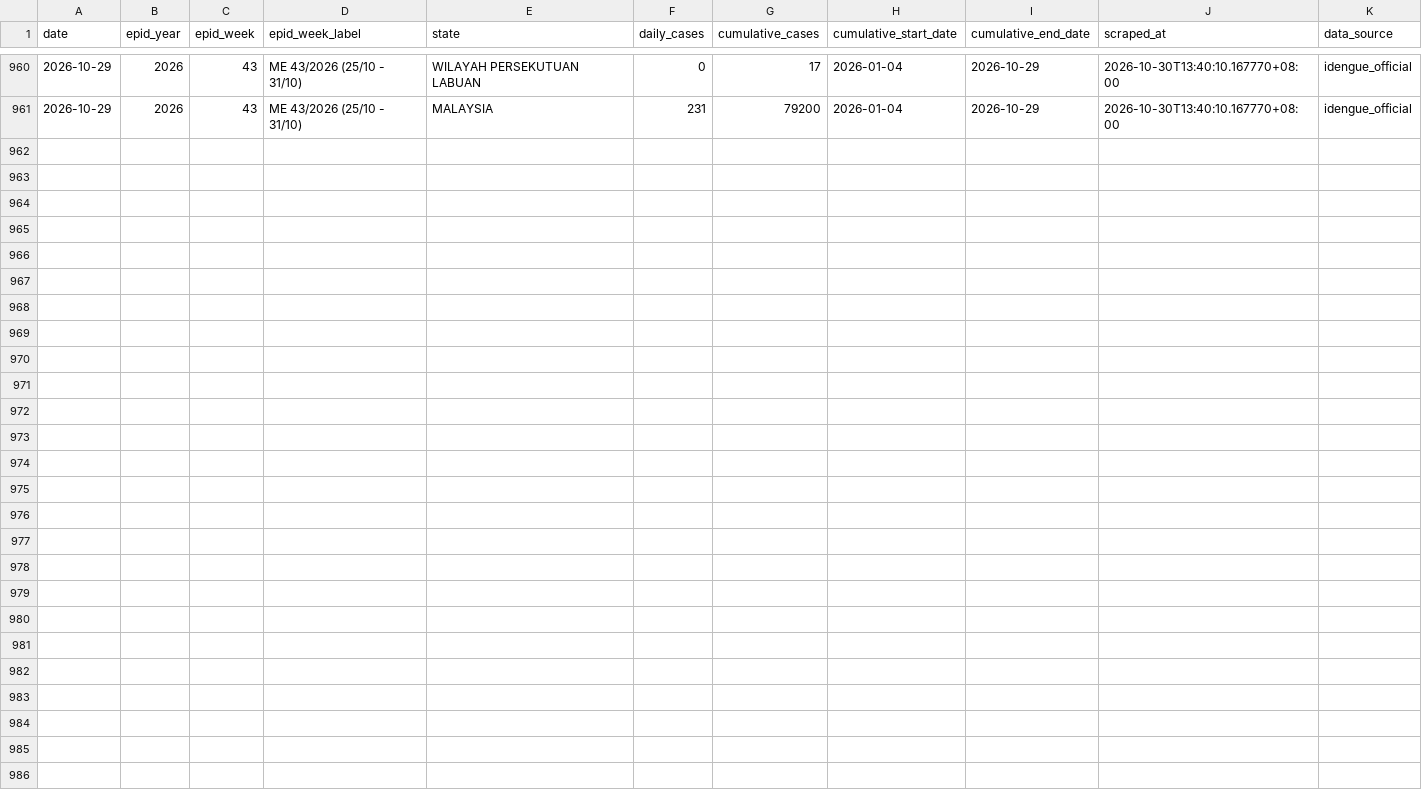
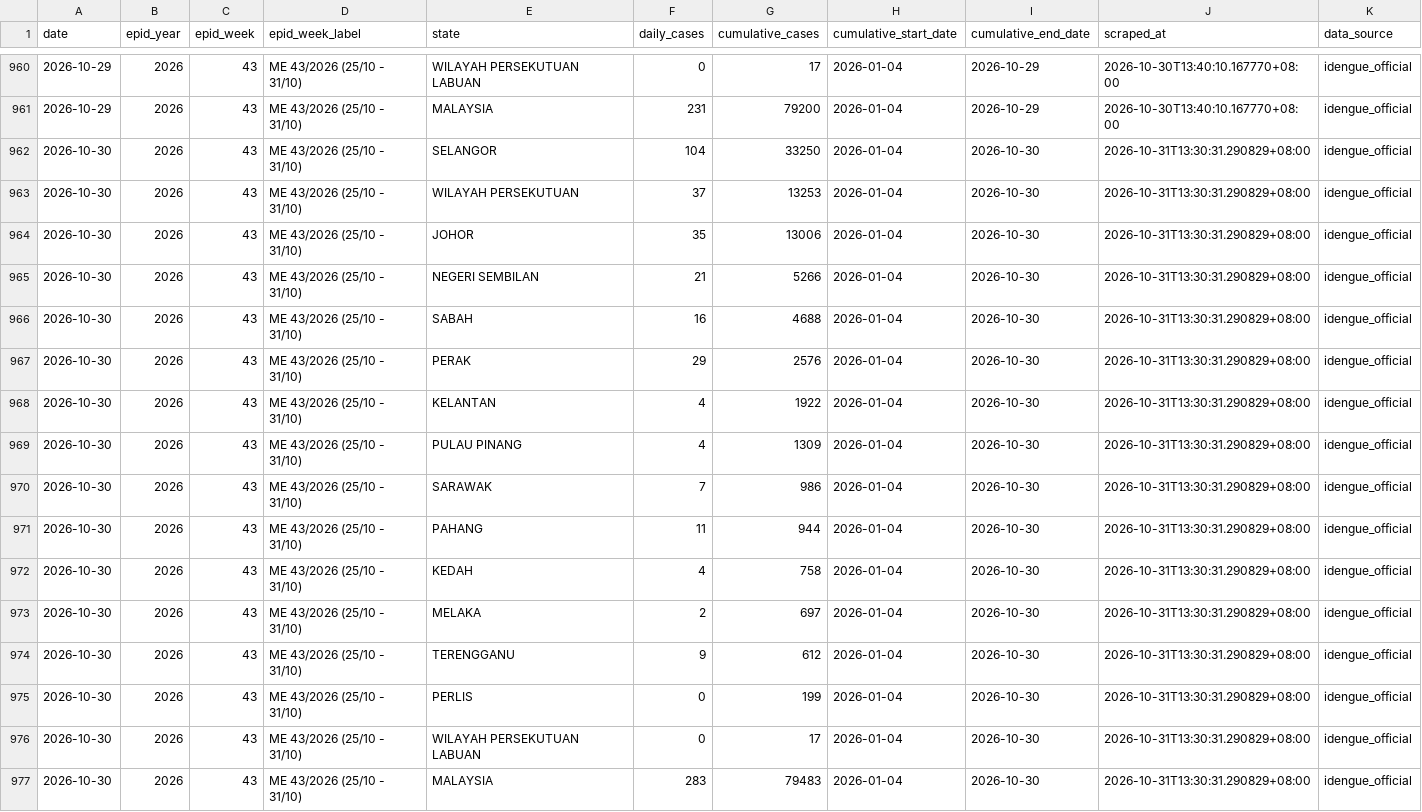
Before and after one commit to MohdAzmiSuliman/dailycaseden_iden, a CSV file: data/historical_dengue_cases.csv, drawn as a sheet; only a part is shown, gaps mark what is left out.

```diff
--- a/data/historical_dengue_cases.csv
+++ b/data/historical_dengue_cases.csv
@@ -961 +961,17 @@ date,epid_year,epid_week,epid_week_label,state,daily_cases,cumulative_cases,cumu
 2026-10-29,2026,43,ME 43/2026 (25/10 - 31/10),MALAYSIA,231,79200,2026-01-04,2026-10-29,2026-10-30T13:40:10.167770+08:00,idengue_official
+2026-10-30,2026,43,ME 43/2026 (25/10 - 31/10),SELANGOR,104,33250,2026-01-04,2026-10-30,2026-10-31T13:30:31.290829+08:00,idengue_official
+2026-10-30,2026,43,ME 43/2026 (25/10 - 31/10),WILAYAH PERSEKUTUAN,37,13253,2026-01-04,2026-10-30,2026-10-31T13:30:31.290829+08:00,idengue_official
+2026-10-30,2026,43,ME 43/2026 (25/10 - 31/10),JOHOR,35,13006,2026-01-04,2026-10-30,2026-10-31T13:30:31.290829+08:00,idengue_official
+2026-10-30,2026,43,ME 43/2026 (25/10 - 31/10),NEGERI SEMBILAN,21,5266,2026-01-04,2026-10-30,2026-10-31T13:30:31.290829+08:00,idengue_official
+2026-10-30,2026,43,ME 43/2026 (25/10 - 31/10),SABAH,16,4688,2026-01-04,2026-10-30,2026-10-31T13:30:31.290829+08:00,idengue_official
+2026-10-30,2026,43,ME 43/2026 (25/10 - 31/10),PERAK,29,2576,2026-01-04,2026-10-30,2026-10-31T13:30:31.290829+08:00,idengue_official
+2026-10-30,2026,43,ME 43/2026 (25/10 - 31/10),KELANTAN,4,1922,2026-01-04,2026-10-30,2026-10-31T13:30:31.290829+08:00,idengue_official
+2026-10-30,2026,43,ME 43/2026 (25/10 - 31/10),PULAU PINANG,4,1309,2026-01-04,2026-10-30,2026-10-31T13:30:31.290829+08:00,idengue_official
+2026-10-30,2026,43,ME 43/2026 (25/10 - 31/10),SARAWAK,7,986,2026-01-04,2026-10-30,2026-10-31T13:30:31.290829+08:00,idengue_official
+2026-10-30,2026,43,ME 43/2026 (25/10 - 31/10),PAHANG,11,944,2026-01-04,2026-10-30,2026-10-31T13:30:31.290829+08:00,idengue_official
+2026-10-30,2026,43,ME 43/2026 (25/10 - 31/10),KEDAH,4,758,2026-01-04,2026-10-30,2026-10-31T13:30:31.290829+08:00,idengue_official
+2026-10-30,2026,43,ME 43/2026 (25/10 - 31/10),MELAKA,2,697,2026-01-04,2026-10-30,2026-10-31T13:30:31.290829+08:00,idengue_official
+2026-10-30,2026,43,ME 43/2026 (25/10 - 31/10),TERENGGANU,9,612,2026-01-04,2026-10-30,2026-10-31T13:30:31.290829+08:00,idengue_official
+2026-10-30,2026,43,ME 43/2026 (25/10 - 31/10),PERLIS,0,199,2026-01-04,2026-10-30,2026-10-31T13:30:31.290829+08:00,idengue_official
+2026-10-30,2026,43,ME 43/2026 (25/10 - 31/10),WILAYAH PERSEKUTUAN LABUAN,0,17,2026-01-04,2026-10-30,2026-10-31T13:30:31.290829+08:00,idengue_official
+2026-10-30,2026,43,ME 43/2026 (25/10 - 31/10),MALAYSIA,283,79483,2026-01-04,2026-10-30,2026-10-31T13:30:31.290829+08:00,idengue_official
```
Also changed, not shown: data/latest.csv, 3 other files.
